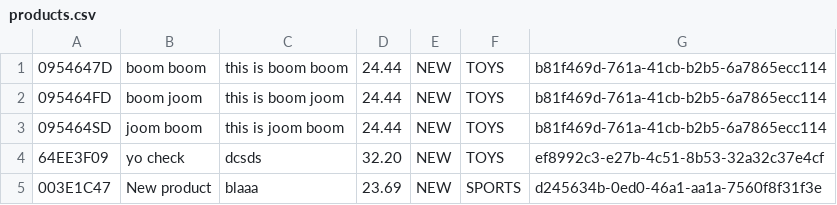
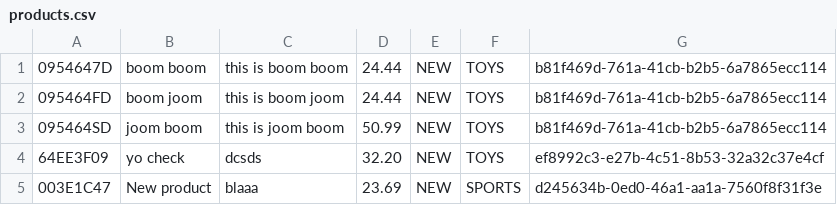
Before and after one commit to blackkspydo/java-texas, a CSV file: HamroBazar/src/db/products.csv, drawn as a sheet.

```diff
--- a/HamroBazar/src/db/products.csv
+++ b/HamroBazar/src/db/products.csv
@@ -2,3 +2,3 @@
 095464FD,boom joom,this is boom joom,24.44,NEW,TOYS,b81f469d-761a-41cb-b2b5-6a7865ecc114
-095464SD,joom boom,this is joom boom,24.44,NEW,TOYS,b81f469d-761a-41cb-b2b5-6a7865ecc114
+095464SD,joom boom,this is joom boom,50.99,NEW,TOYS,b81f469d-761a-41cb-b2b5-6a7865ecc114
 64EE3F09,yo check ,dcsds,32.20,NEW,TOYS,ef8992c3-e27b-4c51-8b53-32a32c37e4cf
```
Also changed, not shown: 4 other files.
